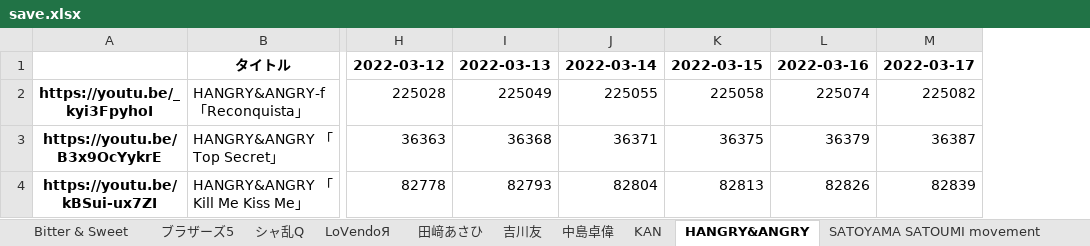
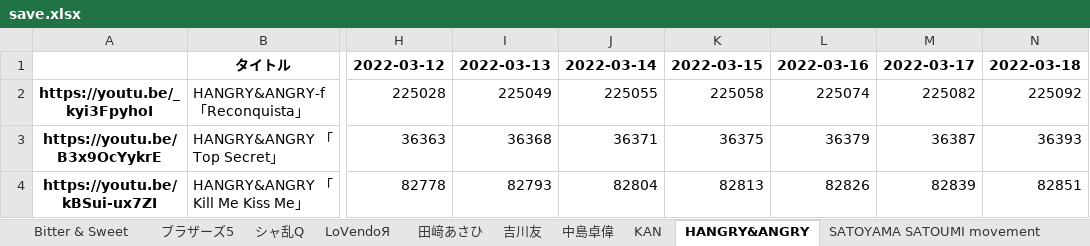
Before and after one commit to yayoimizuha/youtube-viewcount-logger-python, an Excel workbook: save.xlsx, sheet HANGRY&ANGRY, drawn as a sheet; only a part is shown, gaps mark what is left out; values as stored, in another font and other column widths than the file's, no borders; the diff names each change by its address in the sheet, - before the commit and + after, or states it on an @@ line.

```diff
--- a/save.xlsx (sheet HANGRY&ANGRY)
+++ b/save.xlsx (sheet HANGRY&ANGRY)
+column N, rows 1-4: 2022-03-18 | 225092 | 36393 | 82851
```
Also changed, not shown: sheet Berryz工房, sheet モーニング娘。, sheet アンジュルム, sheet ℃-ute, sheet Juice=Juice, sheet 森高千里, 30 more sheets, 1 other file.
